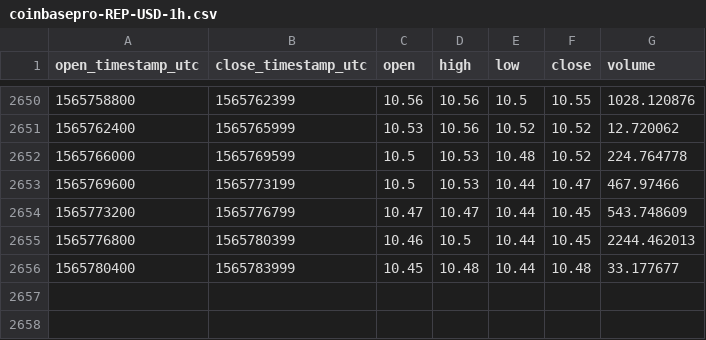
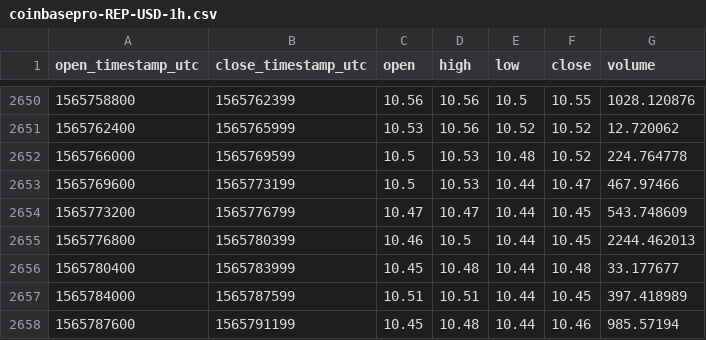
Before and after one commit to cryptobigbro/coinbasepro-REP-USD, a CSV file: coinbasepro-REP-USD-1h.csv, drawn as a sheet; only a part is shown, gaps mark what is left out; the diff names each change by its address in the sheet, - before the commit and + after, or states it on an @@ line.

Commit message:
Update OHLCV data.

```diff
--- a/coinbasepro-REP-USD-1h.csv
+++ b/coinbasepro-REP-USD-1h.csv
+row 2657: 1565784000 | 1565787599 | 10.51 | 10.51 | 10.44 | 10.45 | 397.418989
+row 2658: 1565787600 | 1565791199 | 10.45 | 10.48 | 10.44 | 10.46 | 985.57194
```
Also changed, not shown: 1 other file.
